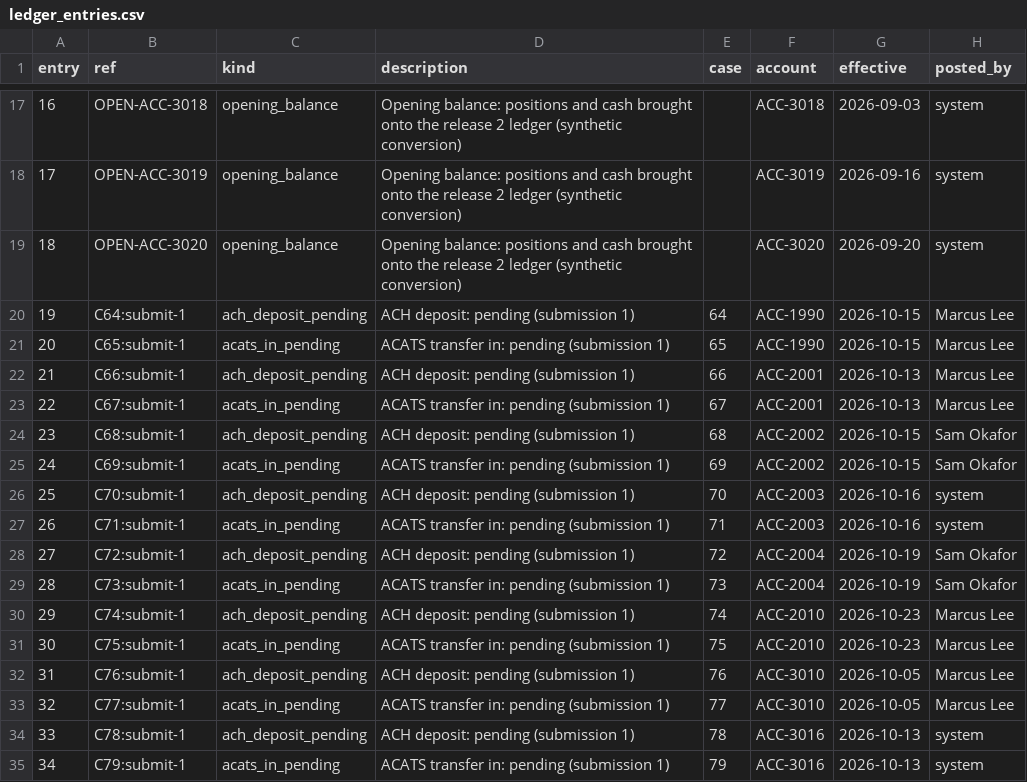
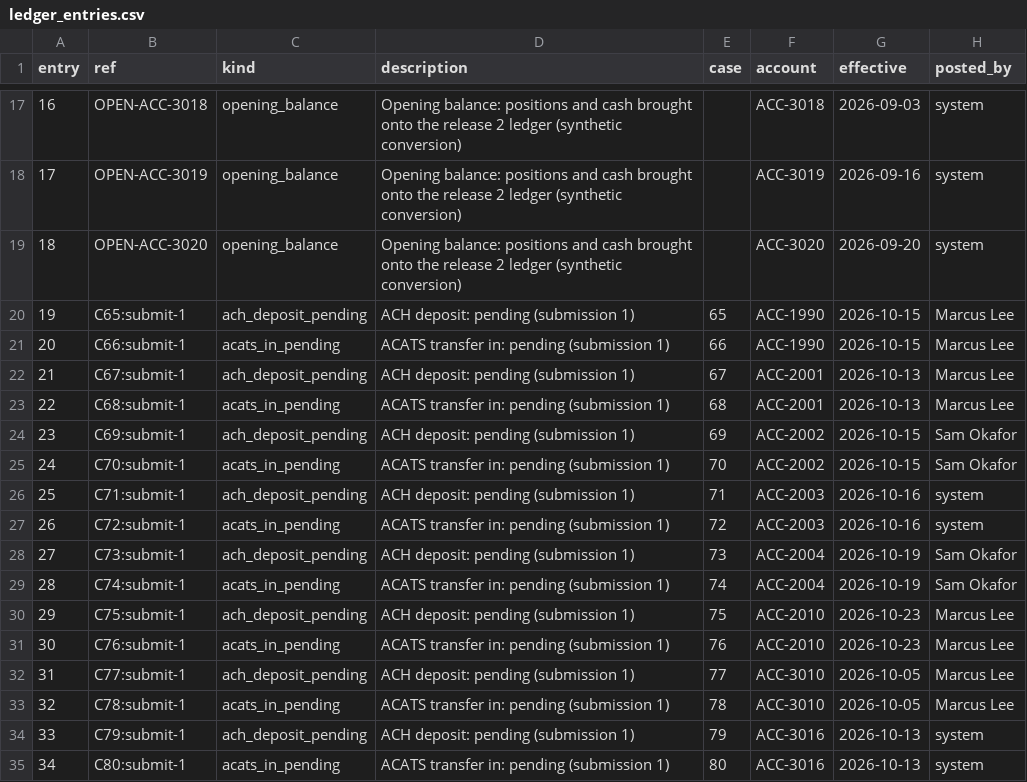
Before and after one commit to shawngggg/AI-embedded-RIA-custody-operations-platform, a CSV file: synthetic/data/ledger_entries.csv, drawn as a sheet; only a part is shown, gaps mark what is left out; the diff covers the shown part only.

```diff
--- a/synthetic/data/ledger_entries.csv
+++ b/synthetic/data/ledger_entries.csv
@@ -19,17 +19,17 @@ entry,ref,kind,description,case,account,effective,posted_by
 18,OPEN-ACC-3020,opening_balance,Opening balance: positions and cash brought onto the release 2 ledger (synthetic conversion),,ACC-3020,2026-09-20,system
-19,C64:submit-1,ach_deposit_pending,ACH deposit: pending (submission 1),64,ACC-1990,2026-10-15,Marcus Lee
-20,C65:submit-1,acats_in_pending,ACATS transfer in: pending (submission 1),65,ACC-1990,2026-10-15,Marcus Lee
-21,C66:submit-1,ach_deposit_pending,ACH deposit: pending (submission 1),66,ACC-2001,2026-10-13,Marcus Lee
-22,C67:submit-1,acats_in_pending,ACATS transfer in: pending (submission 1),67,ACC-2001,2026-10-13,Marcus Lee
-23,C68:submit-1,ach_deposit_pending,ACH deposit: pending (submission 1),68,ACC-2002,2026-10-15,Sam Okafor
-24,C69:submit-1,acats_in_pending,ACATS transfer in: pending (submission 1),69,ACC-2002,2026-10-15,Sam Okafor
-25,C70:submit-1,ach_deposit_pending,ACH deposit: pending (submission 1),70,ACC-2003,2026-10-16,system
-26,C71:submit-1,acats_in_pending,ACATS transfer in: pending (submission 1),71,ACC-2003,2026-10-16,system
-27,C72:submit-1,ach_deposit_pending,ACH deposit: pending (submission 1),72,ACC-2004,2026-10-19,Sam Okafor
-28,C73:submit-1,acats_in_pending,ACATS transfer in: pending (submission 1),73,ACC-2004,2026-10-19,Sam Okafor
-29,C74:submit-1,ach_deposit_pending,ACH deposit: pending (submission 1),74,ACC-2010,2026-10-23,Marcus Lee
-30,C75:submit-1,acats_in_pending,ACATS transfer in: pending (submission 1),75,ACC-2010,2026-10-23,Marcus Lee
-31,C76:submit-1,ach_deposit_pending,ACH deposit: pending (submission 1),76,ACC-3010,2026-10-05,Marcus Lee
-32,C77:submit-1,acats_in_pending,ACATS transfer in: pending (submission 1),77,ACC-3010,2026-10-05,Marcus Lee
-33,C78:submit-1,ach_deposit_pending,ACH deposit: pending (submission 1),78,ACC-3016,2026-10-13,system
-34,C79:submit-1,acats_in_pending,ACATS transfer in: pending (submission 1),79,ACC-3016,2026-10-13,system
+19,C65:submit-1,ach_deposit_pending,ACH deposit: pending (submission 1),65,ACC-1990,2026-10-15,Marcus Lee
+20,C66:submit-1,acats_in_pending,ACATS transfer in: pending (submission 1),66,ACC-1990,2026-10-15,Marcus Lee
+21,C67:submit-1,ach_deposit_pending,ACH deposit: pending (submission 1),67,ACC-2001,2026-10-13,Marcus Lee
+22,C68:submit-1,acats_in_pending,ACATS transfer in: pending (submission 1),68,ACC-2001,2026-10-13,Marcus Lee
+23,C69:submit-1,ach_deposit_pending,ACH deposit: pending (submission 1),69,ACC-2002,2026-10-15,Sam Okafor
+24,C70:submit-1,acats_in_pending,ACATS transfer in: pending (submission 1),70,ACC-2002,2026-10-15,Sam Okafor
+25,C71:submit-1,ach_deposit_pending,ACH deposit: pending (submission 1),71,ACC-2003,2026-10-16,system
+26,C72:submit-1,acats_in_pending,ACATS transfer in: pending (submission 1),72,ACC-2003,2026-10-16,system
+27,C73:submit-1,ach_deposit_pending,ACH deposit: pending (submission 1),73,ACC-2004,2026-10-19,Sam Okafor
+28,C74:submit-1,acats_in_pending,ACATS transfer in: pending (submission 1),74,ACC-2004,2026-10-19,Sam Okafor
+29,C75:submit-1,ach_deposit_pending,ACH deposit: pending (submission 1),75,ACC-2010,2026-10-23,Marcus Lee
+30,C76:submit-1,acats_in_pending,ACATS transfer in: pending (submission 1),76,ACC-2010,2026-10-23,Marcus Lee
+31,C77:submit-1,ach_deposit_pending,ACH deposit: pending (submission 1),77,ACC-3010,2026-10-05,Marcus Lee
+32,C78:submit-1,acats_in_pending,ACATS transfer in: pending (submission 1),78,ACC-3010,2026-10-05,Marcus Lee
+33,C79:submit-1,ach_deposit_pending,ACH deposit: pending (submission 1),79,ACC-3016,2026-10-13,system
+34,C80:submit-1,acats_in_pending,ACATS transfer in: pending (submission 1),80,ACC-3016,2026-10-13,system
```
Also changed, not shown: 126 edited cells elsewhere in this file, synthetic/data/cases.csv, synthetic/data/masters.csv, 27 other files.
